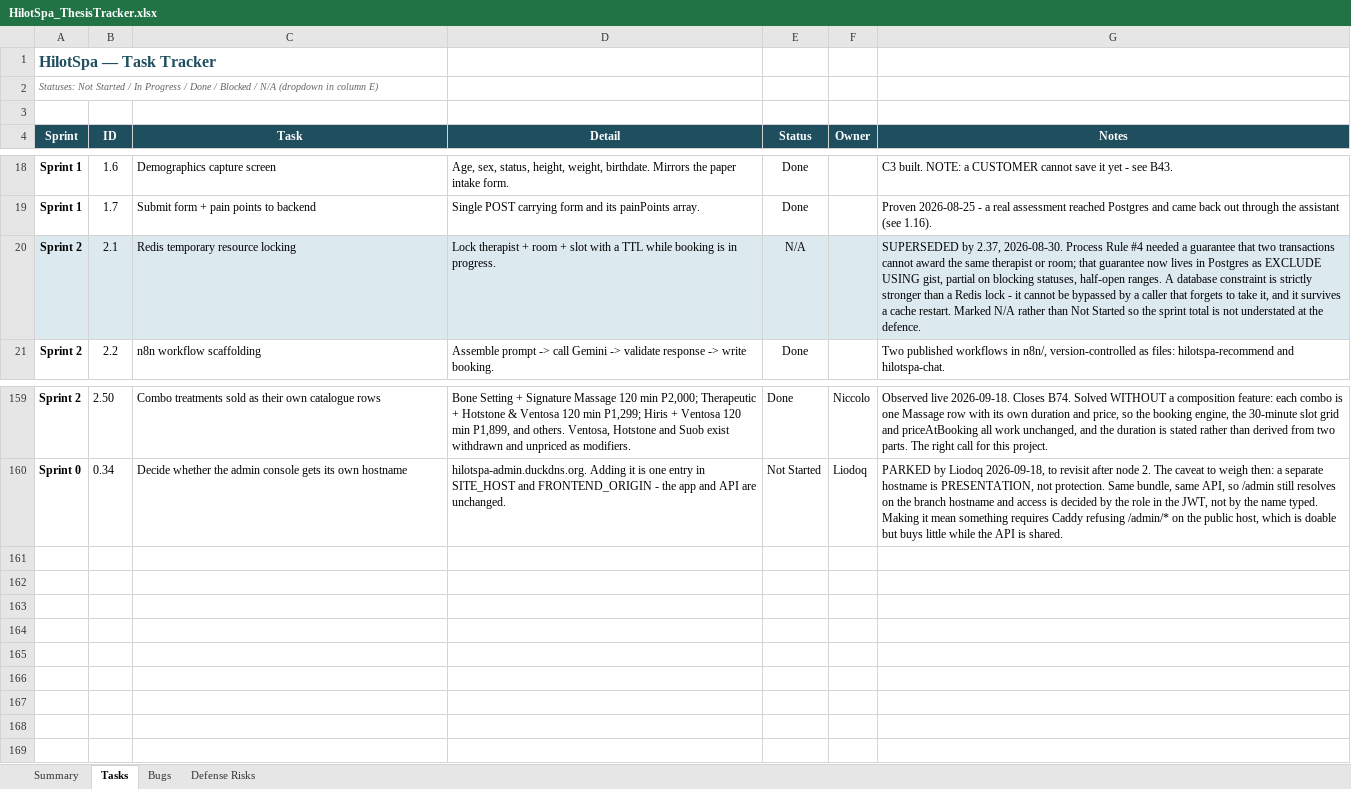
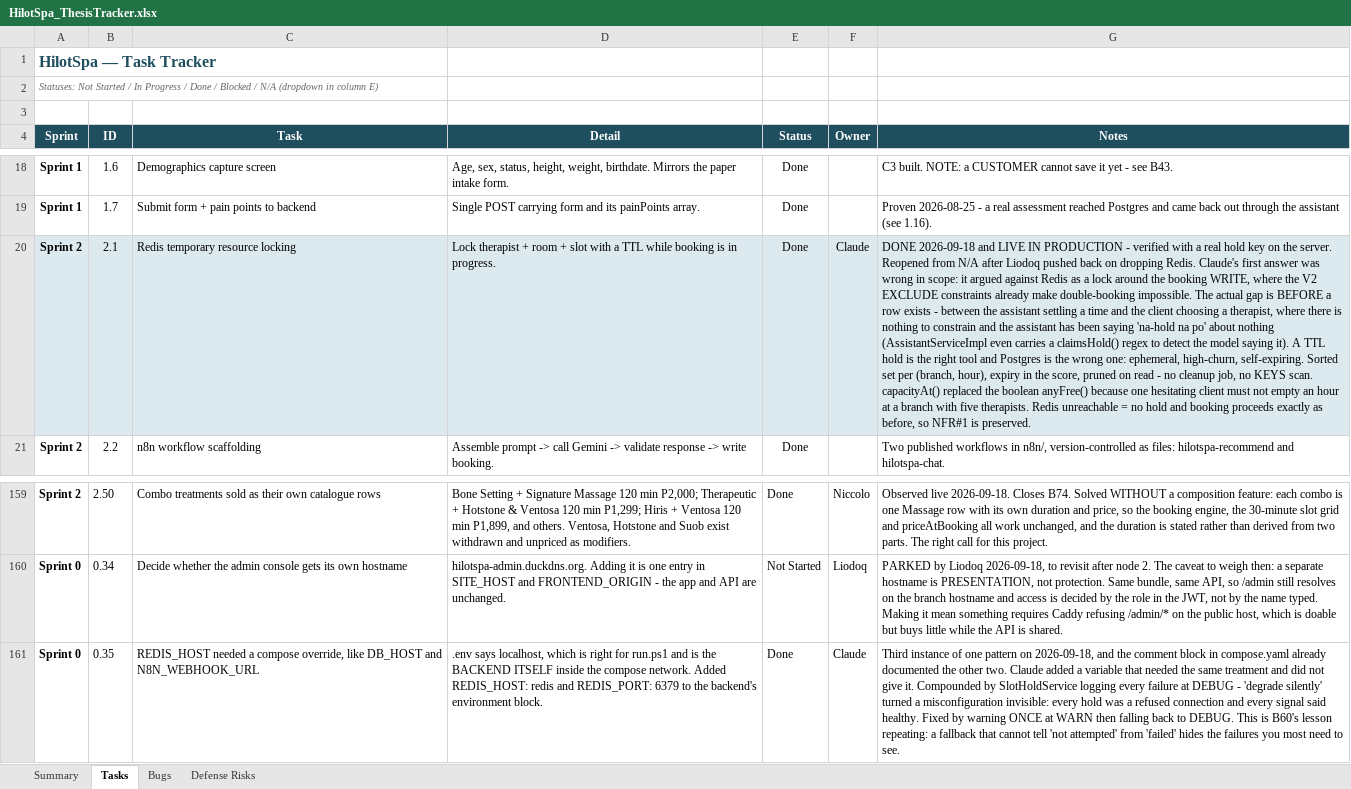
Before and after one commit to Liodoq/hilotSpa, an Excel workbook: HilotSpa_ThesisTracker.xlsx, sheet Tasks, drawn as a sheet; only a part is shown, gaps mark what is left out; values as stored, in another font and other column widths than the file's, no borders; conditional formats not drawn; the diff names each change by its address in the sheet, - before the commit and + after, or states it on an @@ line.

Commit message:
tracker: 2.1 Done (Redis slot hold), add 0.35

```diff
--- a/HilotSpa_ThesisTracker.xlsx (sheet Tasks)
+++ b/HilotSpa_ThesisTracker.xlsx (sheet Tasks)
-E20 (Status): N/A
+E20 (Status): Done
-F20 (Owner): (empty)
+F20 (Owner): Claude
-G20 (Notes): SUPERSEDED by 2.37, 2026-08-30. Process Rule #4 needed a guarantee that two transactions cannot award the same therapist or room; that guarantee now lives in Postgres as EXCLUDE USING gist, partial on blocking statuses, half-open ranges. A database constraint is strictly stronger than a Redis lock - it cannot be bypassed by a caller that forgets to take it, and it survives a cache restart. Marked N/A rather than Not Started so the sprint total is not understated at the defence.
+G20 (Notes): DONE 2026-09-18 and LIVE IN PRODUCTION - verified with a real hold key on the server. Reopened from N/A after Liodoq pushed back on dropping Redis. Claude's first answer was wrong in scope: it argued against Redis as a lock around the booking WRITE, where the V2 EXCLUDE constraints already make double-booking impossible. The actual gap is BEFORE a row exists - between the assistant settling a time and the client choosing a therapist, where there is nothing to constrain and the assistant has been saying 'na-hold na po' about nothing (AssistantServiceImpl even carries a claimsHold() regex to detect the model saying it). A TTL hold is the right tool and Postgres is the wrong one: ephemeral, high-churn, self-expiring. Sorted set per (branch, hour), expiry in the score, pruned on read - no cleanup job, no KEYS scan. capacityAt() replaced the boolean anyFree() because one hesitating client must not empty an hour at a branch with five therapists. Redis unreachable = no hold and booking proceeds exactly as before, so NFR#1 is preserved.
+row 161: Sprint 0 | 0.35 | REDIS_HOST needed a compose override, like DB_HOST and N8N_WEBHOOK_URL | .env says localhost, which is right for run.ps1 and is the BACKEND ITSELF inside the compose network. Added REDIS_HOST: redis and REDIS_PORT: 6379 to the backend's environment block. | Done | Claude | Third instance of one pattern on 2026-09-18, and the comment block in compose.yaml already documented the other two. Claude added a variable that needed the same treatment and did not give it. Compounded by SlotHoldService logging every failure at DEBUG - 'degrade silently' turned a misconfiguration invisible: every hold was a refused connection and every signal said healthy. Fixed by warning ONCE at WARN then falling back to DEBUG. This is B60's lesson repeating: a fallback that cannot tell 'not attempted' from 'failed' hides the failures you most need to see.
```
